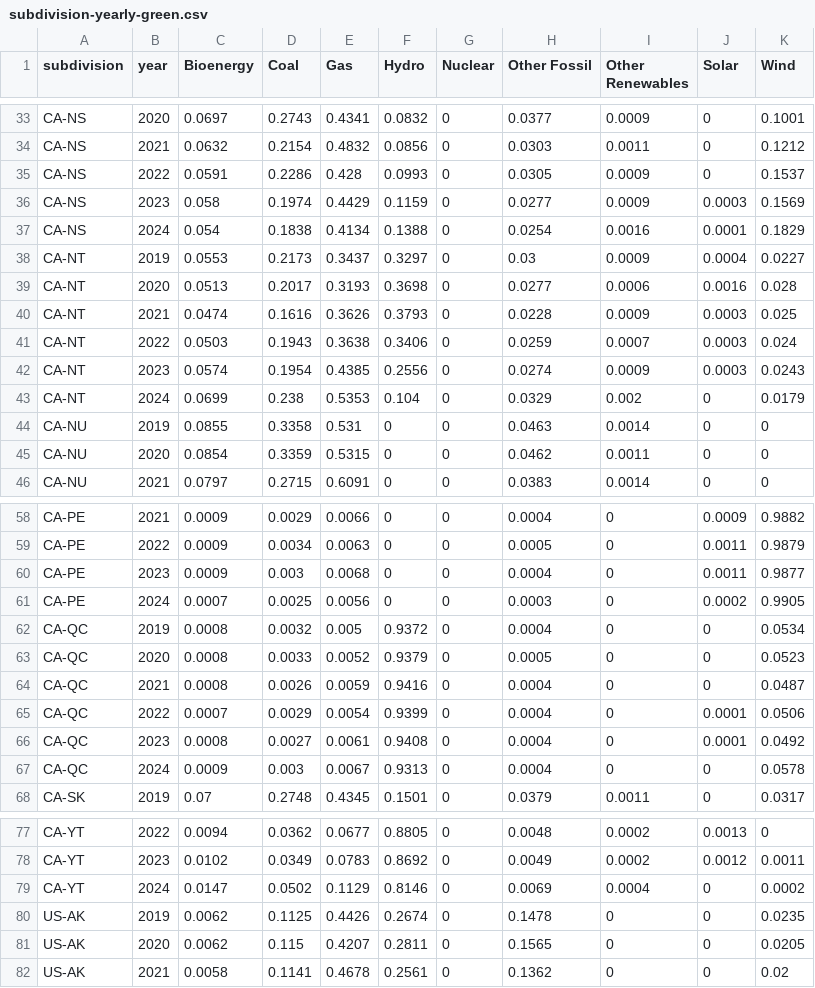
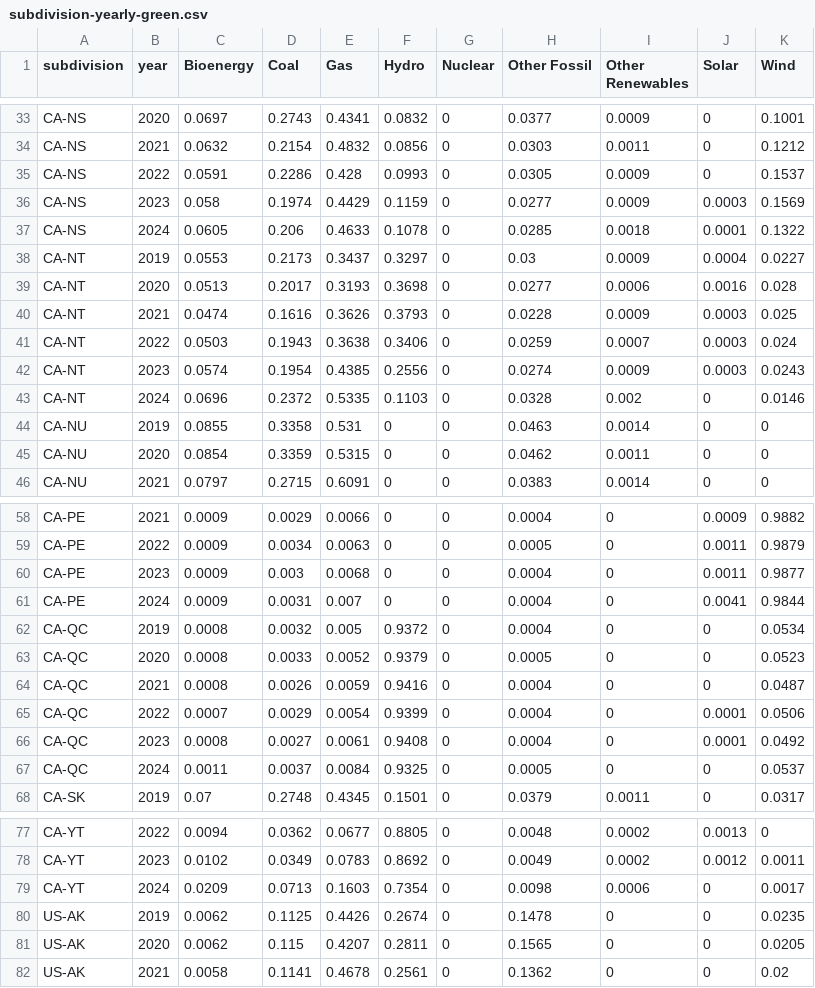
Before and after one commit to digital4better/data, a CSV file: data/mix/subdivision-yearly-green.csv, drawn as a sheet; only a part is shown, gaps mark what is left out; the diff covers the shown part only.

```diff
--- a/data/mix/subdivision-yearly-green.csv
+++ b/data/mix/subdivision-yearly-green.csv
@@ -36,3 +36,3 @@ CA-NS,2022,0.0591,0.2286,0.428,0.0993,0,0.0305,0.0009,0,0.1537
 CA-NS,2023,0.058,0.1974,0.4429,0.1159,0,0.0277,0.0009,0.0003,0.1569
-CA-NS,2024,0.054,0.1838,0.4134,0.1388,0,0.0254,0.0016,0.0001,0.1829
+CA-NS,2024,0.0605,0.206,0.4633,0.1078,0,0.0285,0.0018,0.0001,0.1322
 CA-NT,2019,0.0553,0.2173,0.3437,0.3297,0,0.03,0.0009,0.0004,0.0227
@@ -42,3 +42,3 @@ CA-NT,2022,0.0503,0.1943,0.3638,0.3406,0,0.0259,0.0007,0.0003,0.024
 CA-NT,2023,0.0574,0.1954,0.4385,0.2556,0,0.0274,0.0009,0.0003,0.0243
-CA-NT,2024,0.0699,0.238,0.5353,0.104,0,0.0329,0.002,0,0.0179
+CA-NT,2024,0.0696,0.2372,0.5335,0.1103,0,0.0328,0.002,0,0.0146
 CA-NU,2019,0.0855,0.3358,0.531,0,0,0.0463,0.0014,0,0
@@ -60,3 +60,3 @@ CA-PE,2022,0.0009,0.0034,0.0063,0,0,0.0005,0,0.0011,0.9879
 CA-PE,2023,0.0009,0.003,0.0068,0,0,0.0004,0,0.0011,0.9877
-CA-PE,2024,0.0007,0.0025,0.0056,0,0,0.0003,0,0.0002,0.9905
+CA-PE,2024,0.0009,0.0031,0.007,0,0,0.0004,0,0.0041,0.9844
 CA-QC,2019,0.0008,0.0032,0.005,0.9372,0,0.0004,0,0,0.0534
@@ -66,3 +66,3 @@ CA-QC,2022,0.0007,0.0029,0.0054,0.9399,0,0.0004,0,0.0001,0.0506
 CA-QC,2023,0.0008,0.0027,0.0061,0.9408,0,0.0004,0,0.0001,0.0492
-CA-QC,2024,0.0009,0.003,0.0067,0.9313,0,0.0004,0,0,0.0578
+CA-QC,2024,0.0011,0.0037,0.0084,0.9325,0,0.0005,0,0,0.0537
 CA-SK,2019,0.07,0.2748,0.4345,0.1501,0,0.0379,0.0011,0,0.0317
@@ -78,3 +78,3 @@ CA-YT,2022,0.0094,0.0362,0.0677,0.8805,0,0.0048,0.0002,0.0013,0
 CA-YT,2023,0.0102,0.0349,0.0783,0.8692,0,0.0049,0.0002,0.0012,0.0011
-CA-YT,2024,0.0147,0.0502,0.1129,0.8146,0,0.0069,0.0004,0,0.0002
+CA-YT,2024,0.0209,0.0713,0.1603,0.7354,0,0.0098,0.0006,0,0.0017
 US-AK,2019,0.0062,0.1125,0.4426,0.2674,0,0.1478,0,0,0.0235
```
Also changed, not shown: 3 added rows, 3 removed rows and 23 edited cells elsewhere in this file, data/factor/subdivision-monthly.csv, data/factor/subdivision-yearly.csv, 14 other files.
